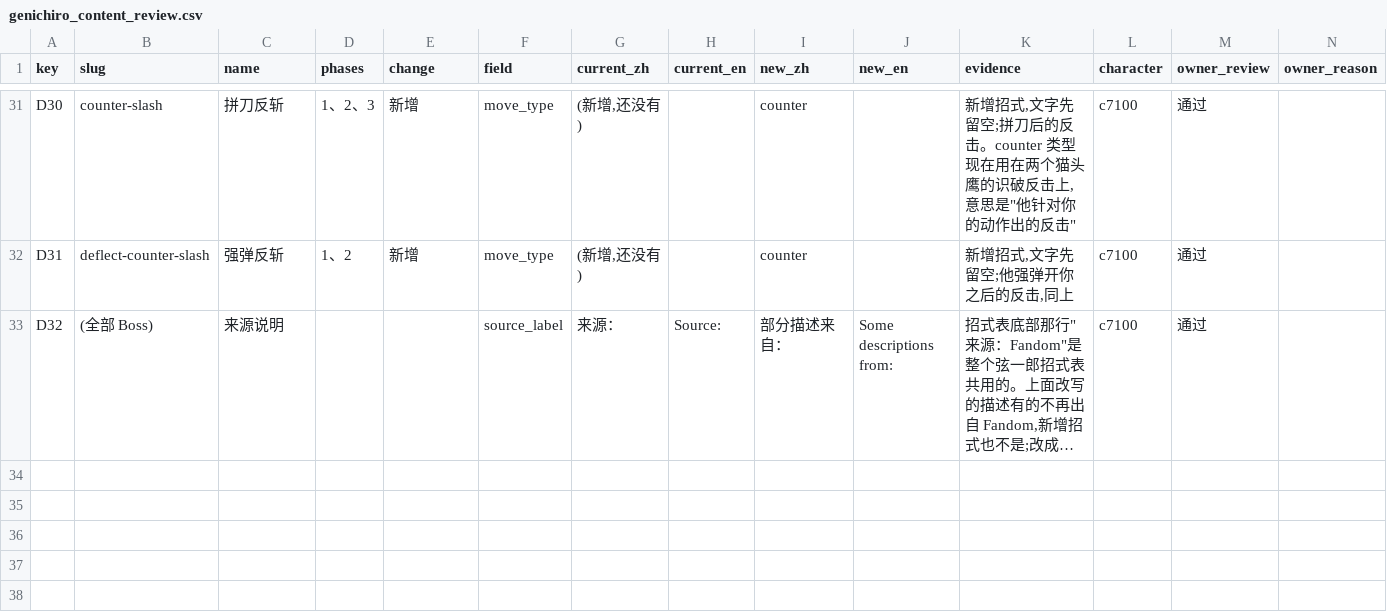
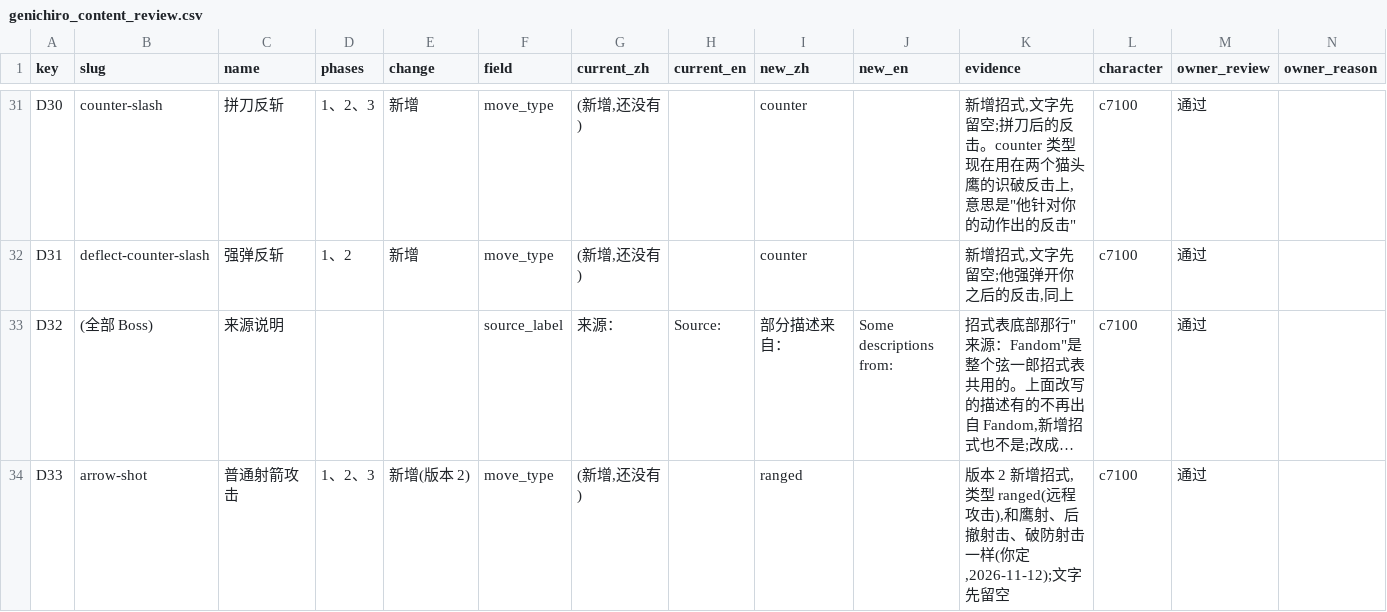
Before and after one commit to CanYouTeachMeHowToCode/Sekiro-boss-practice-analytics, a CSV file: research/ground_truth/semantic/genichiro_content_review.csv, drawn as a sheet; only a part is shown, gaps mark what is left out; long unchanged cells end in …; the diff names each change by its address in the sheet, - before the commit and + after, or states it on an @@ line.

```diff
--- a/research/ground_truth/semantic/genichiro_content_review.csv
+++ b/research/ground_truth/semantic/genichiro_content_review.csv
+row 34: D33 | arrow-shot | 普通射箭攻击 | 1、2、3 | 新增(版本 2) | move_type | (新增,还没有) |  | ranged |  | 版本 2 新增招式,类型 ranged(远程攻击),和鹰射、后撤射击、破防射击一样(你定,2026-11-12);文字先留空 | c7100 | 通过
```
Also changed, not shown: research/ground_truth/semantic/genichiro_product_moveset.csv, 6 other files.
